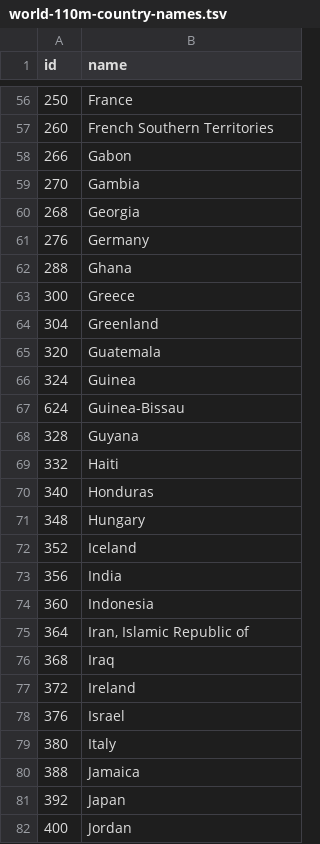
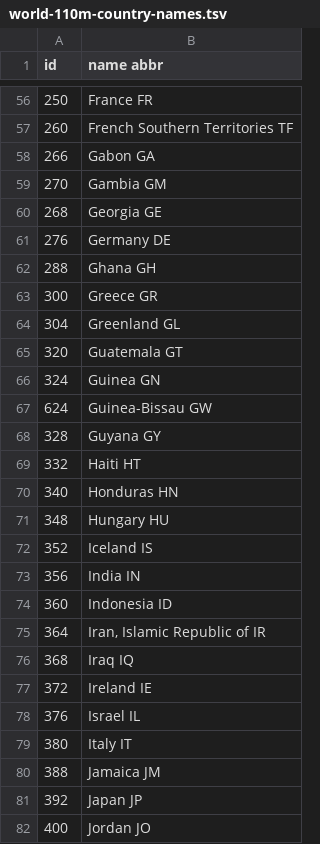
Before and after one commit to FortyIX/filesStorage, a TSV file: world-110m-country-names.tsv, drawn as a sheet; only a part is shown, gaps mark what is left out; the diff covers the shown part only.

Commit message:
Update world-110m-country-names.tsv

```diff
--- a/world-110m-country-names.tsv
+++ b/world-110m-country-names.tsv
@@ -1 +1 @@
-id	name
+id	name  abbr
@@ -56,27 +56,27 @@ id	name
-250	France
-260	French Southern Territories
-266	Gabon
-270	Gambia
-268	Georgia
-276	Germany
-288	Ghana
-300	Greece
-304	Greenland
-320	Guatemala
-324	Guinea
-624	Guinea-Bissau
-328	Guyana
-332	Haiti
-340	Honduras
-348	Hungary
-352	Iceland
-356	India
-360	Indonesia
-364	Iran, Islamic Republic of
-368	Iraq
-372	Ireland
-376	Israel
-380	Italy
-388	Jamaica
-392	Japan
-400	Jordan
+250	France FR
+260	French Southern Territories TF
+266	Gabon GA
+270	Gambia GM
+268	Georgia GE
+276	Germany DE
+288	Ghana GH
+300	Greece GR
+304	Greenland GL
+320	Guatemala GT
+324	Guinea GN
+624	Guinea-Bissau GW
+328	Guyana GY
+332	Haiti HT
+340	Honduras HN
+348	Hungary HU
+352	Iceland IS
+356	India IN
+360	Indonesia ID
+364	Iran, Islamic Republic of IR
+368	Iraq IQ
+372	Ireland IE
+376	Israel IL
+380	Italy IT
+388	Jamaica JM
+392	Japan JP
+400	Jordan JO
```
Also changed, not shown: 146 edited cells elsewhere in this file.
